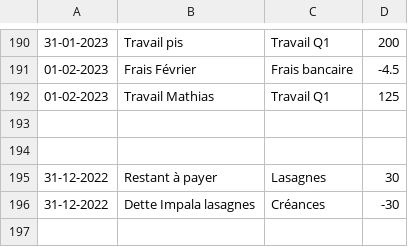
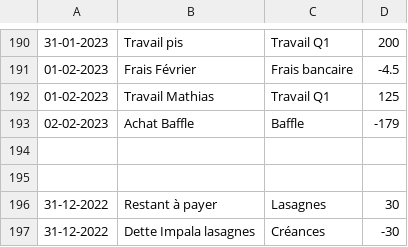
Before and after one commit to MaximeGodfriaux/ComptesPi2, a CSV file: csv_files/compte.csv, drawn as a sheet; only a part is shown, gaps mark what is left out.

```diff
--- a/csv_files/compte.csv
+++ b/csv_files/compte.csv
@@ -192,2 +192,3 @@
 01-02-2023,Travail Mathias,Travail Q1,125
+02-02-2023,Achat Baffle,Baffle,-179
 
```
Also changed, not shown: 22 other files.
